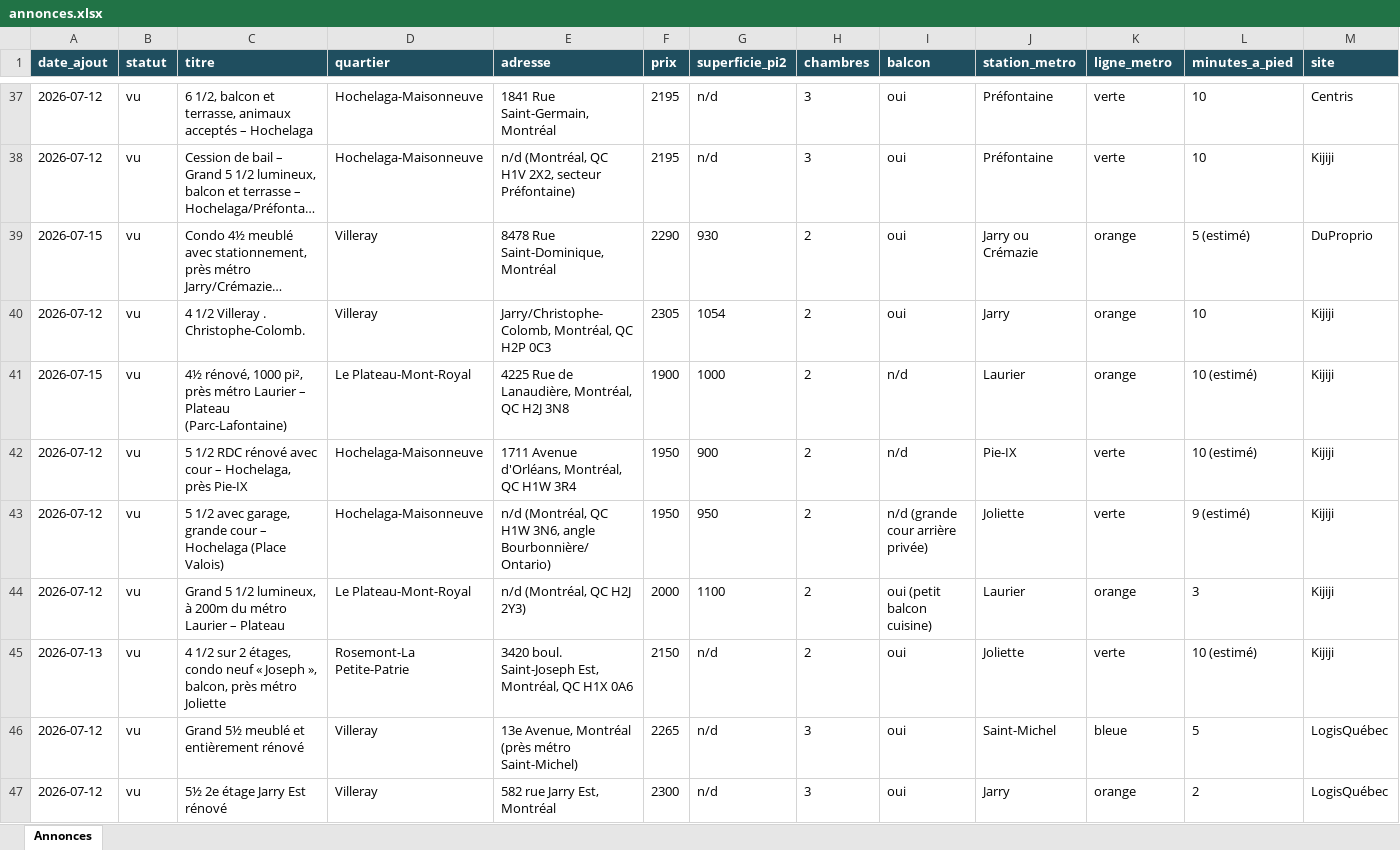
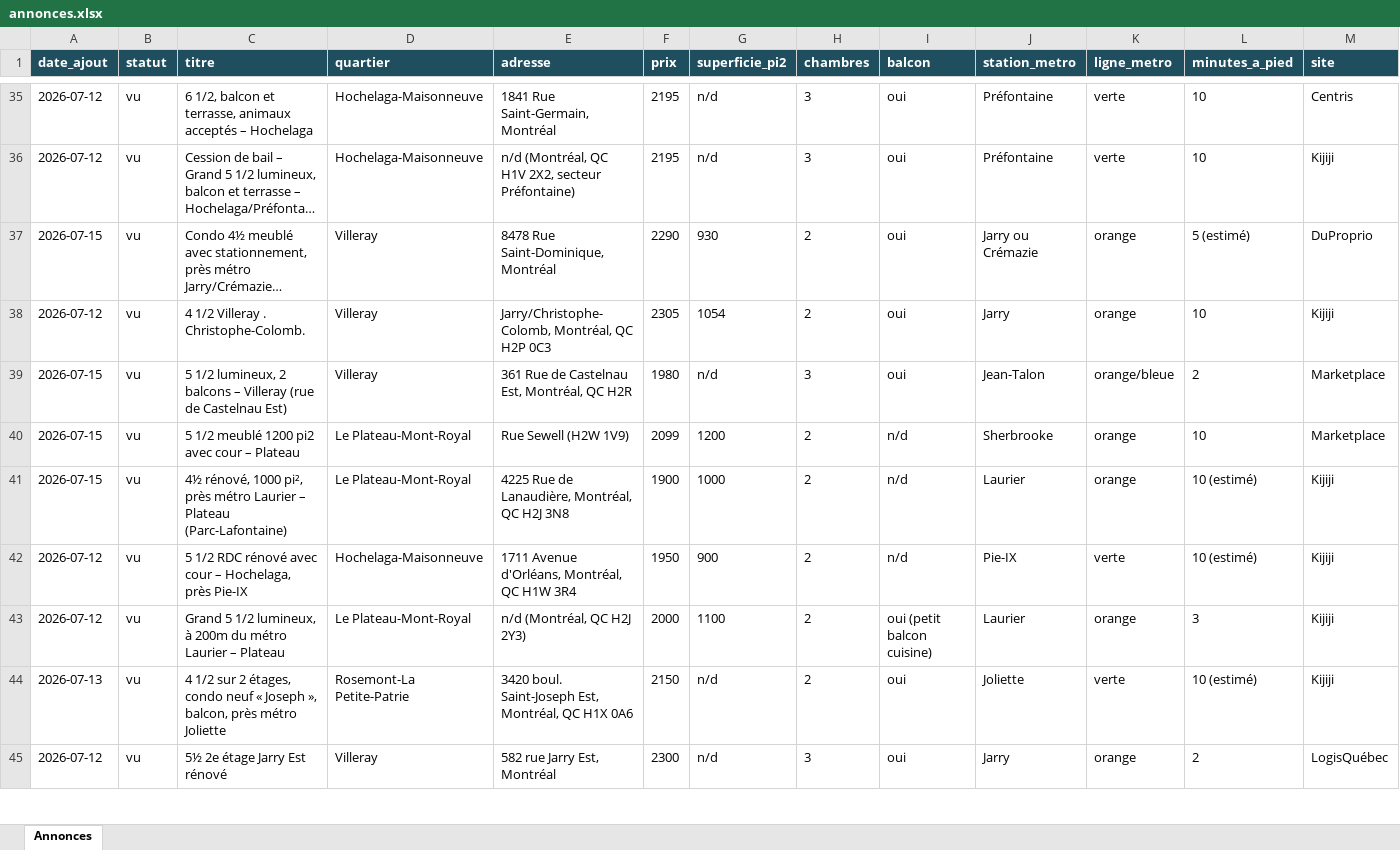
Before and after one commit to fclmnt/home-search, an Excel workbook: annonces.xlsx, sheet Annonces, drawn as a sheet; only a part is shown, gaps mark what is left out; long unchanged cells end in …; values as stored, in another font and other column widths than the file's, no borders; removed rows and columns are numbered as before the commit, all else as after; rows hold the shown columns only; the diff covers the shown part only; the diff names each change by its address in the sheet, - before the commit and + after, or states it on an @@ line.

Commit message:
Mise à jour des annonces — 2026-07-15 17:12

```diff
--- a/annonces.xlsx (sheet Annonces)
+++ b/annonces.xlsx (sheet Annonces)
+row 39: 2026-07-15 | vu | 5 1/2 lumineux, 2 balcons – Villeray (rue de Castelnau Est) | Villeray | 361 Rue de Castelnau Est, Montréal, QC H2R | 1980 | n/d | 3 | oui | Jean-Talon | orange/bleue | 2 | Marketplace
+row 40: 2026-07-15 | vu | 5 1/2 meublé 1200 pi2 avec cour – Plateau | Le Plateau-Mont-Royal | Rue Sewell (H2W 1V9) | 2099 | 1200 | 2 | n/d | Sherbrooke | orange | 10 | Marketplace
-row 43: 2026-07-12 | vu | 5 1/2 avec garage, grande cour – Hochelaga (Place Valois) | Hochelaga-Maisonneuve | n/d (Montréal, QC H1W 3N6, angle Bourbonnière/Ontario) | 1950 | 950 | 2 | n/d (grande cour arrière privée) | Joliette | verte | 9 (estimé) | Kijiji
-row 46: 2026-07-12 | vu | Grand 5½ meublé et entièrement rénové | Villeray | 13e Avenue, Montréal (près métro Saint-Michel) | 2265 | n/d | 3 | oui | Saint-Michel | bleue | 5 | LogisQuébec
```
Also changed, not shown: 13 added rows, 11 removed rows, 12 edited cells and cell formats elsewhere in this sheet, 2 other files.
